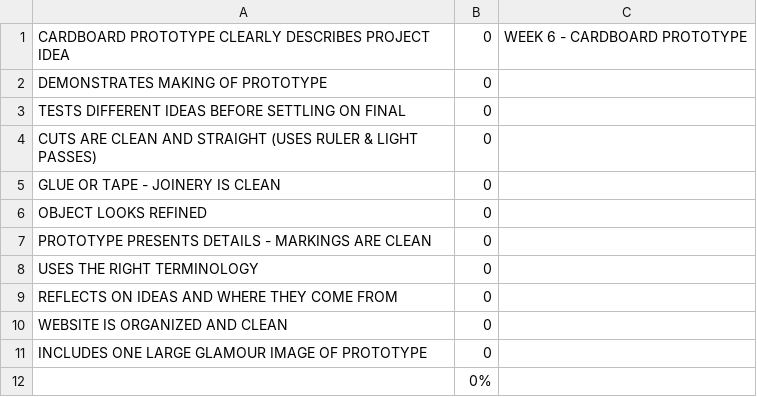
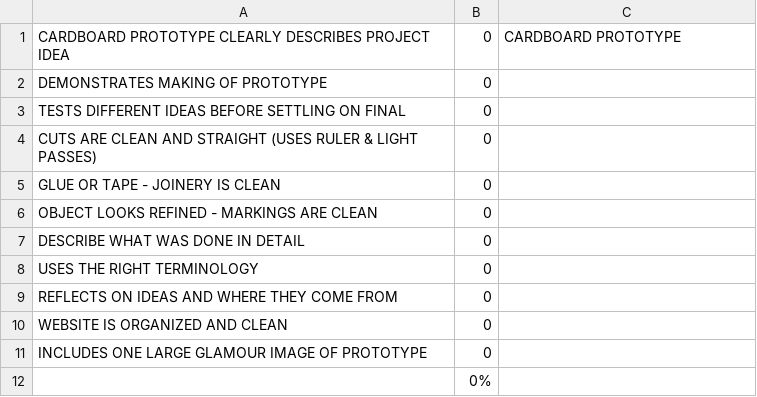
Before and after one commit to makercreator/learn, a CSV file: students/zak/week6/skills - week 6.csv, drawn as a sheet.

```diff
--- a/students/zak/week6/skills - week 6.csv
+++ b/students/zak/week6/skills - week 6.csv
@@ -1,2 +1,2 @@
-CARDBOARD PROTOTYPE CLEARLY DESCRIBES PROJECT IDEA,0,WEEK 6 - CARDBOARD PROTOTYPE,
+CARDBOARD PROTOTYPE CLEARLY DESCRIBES PROJECT IDEA,0,CARDBOARD PROTOTYPE,
 DEMONSTRATES MAKING OF PROTOTYPE,0,,
@@ -5,4 +5,4 @@ CUTS ARE CLEAN AND STRAIGHT (USES RULER & LIGHT PASSES),0,,
 GLUE OR TAPE - JOINERY IS CLEAN,0,,
-OBJECT LOOKS REFINED,0,,
-PROTOTYPE PRESENTS DETAILS - MARKINGS ARE CLEAN,0,,
+OBJECT LOOKS REFINED - MARKINGS ARE CLEAN,0,,
+DESCRIBE WHAT WAS DONE IN DETAIL,0,,
 USES THE RIGHT TERMINOLOGY,0,,
```
Also changed, not shown: students/zak/week5/skills - week 5.csv, 27 other files.
